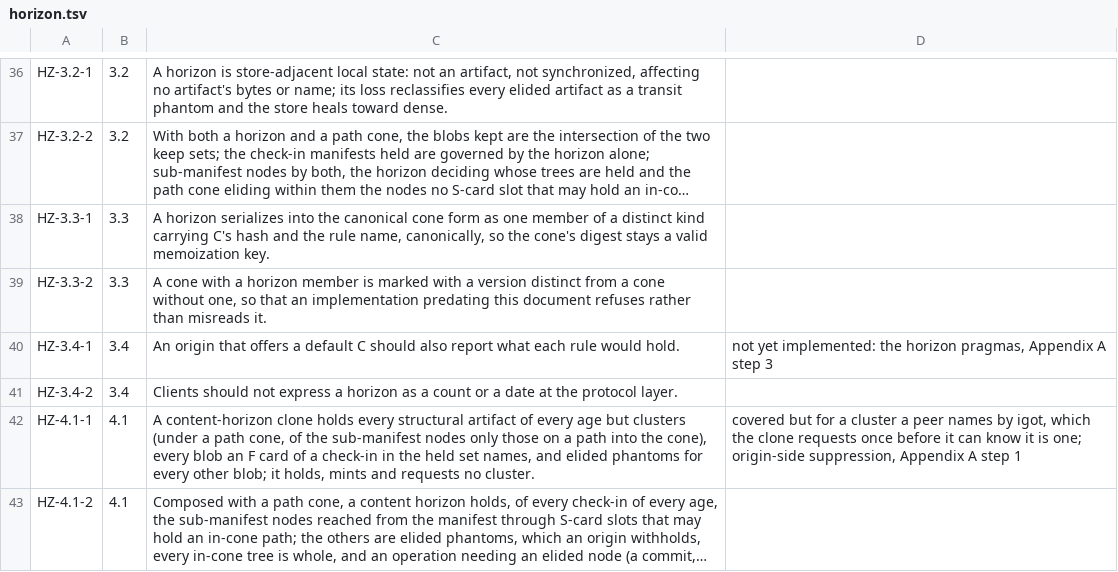
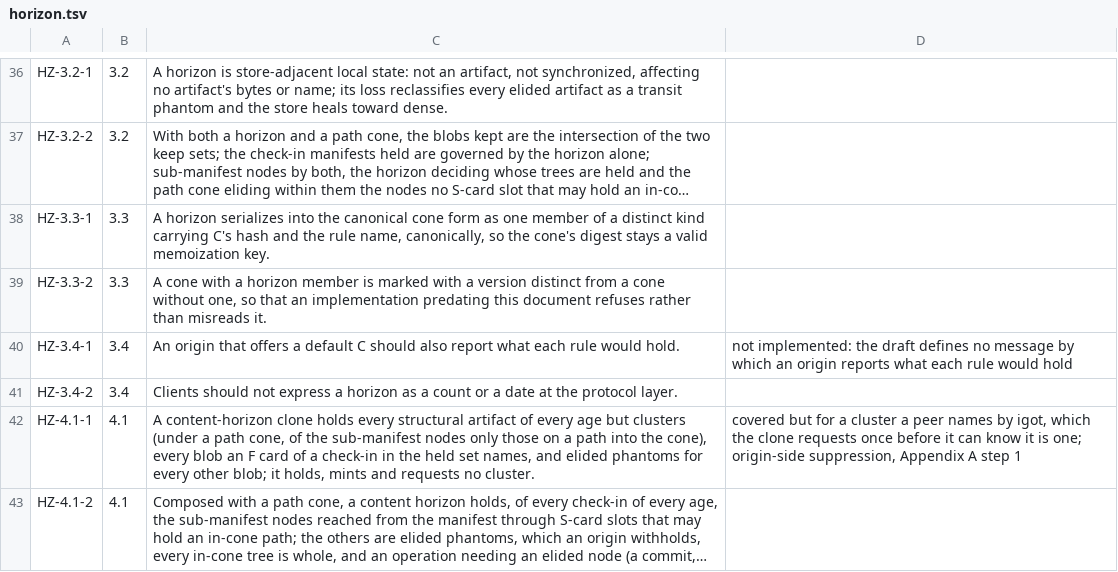
Before and after one commit to danmestas/go-libfossil, a TSV file: conformance/requirements/horizon.tsv, drawn as a sheet; only a part is shown, gaps mark what is left out; long unchanged cells end in ….

Commit message:
conform(horizon): HZ-3.4-1 waits on a wire form, not on step 3

```diff
--- a/conformance/requirements/horizon.tsv
+++ b/conformance/requirements/horizon.tsv
@@ -39,3 +39,3 @@ HZ-3.3-1	3.3	A horizon serializes into the canonical cone form as one member of
 HZ-3.3-2	3.3	A cone with a horizon member is marked with a version distinct from a cone without one, so that an implementation predating this document refuses rather than misreads it.
-HZ-3.4-1	3.4	An origin that offers a default C should also report what each rule would hold.	not yet implemented: the horizon pragmas, Appendix A step 3
+HZ-3.4-1	3.4	An origin that offers a default C should also report what each rule would hold.	not implemented: the draft defines no message by which an origin reports what each rule would hold
 HZ-3.4-2	3.4	Clients should not express a horizon as a count or a date at the protocol layer.
```
